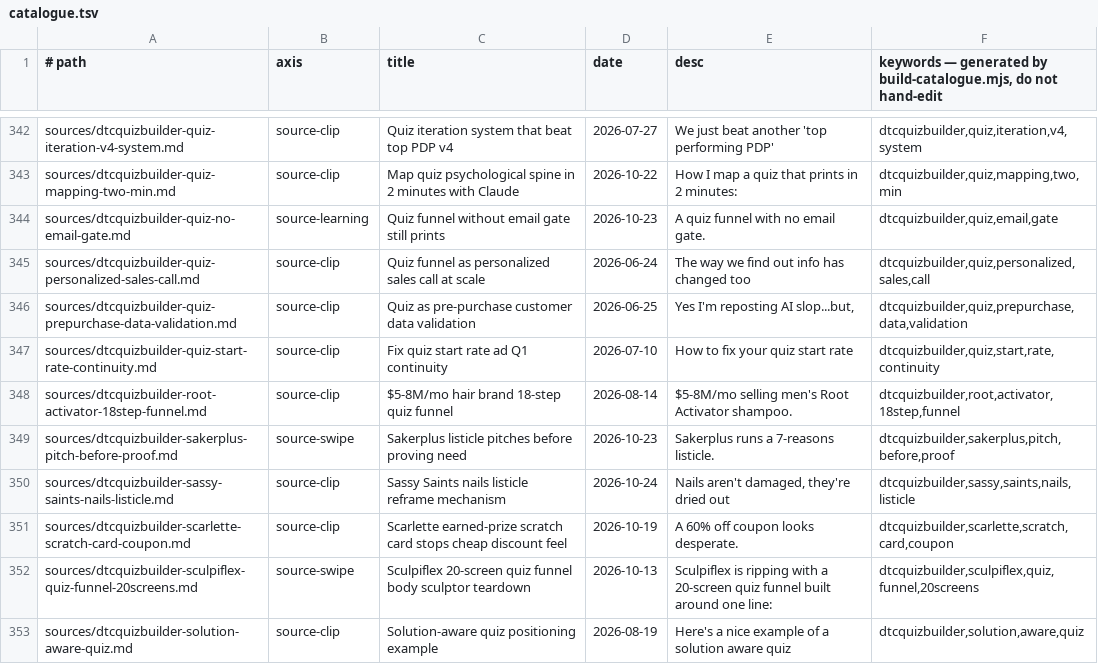
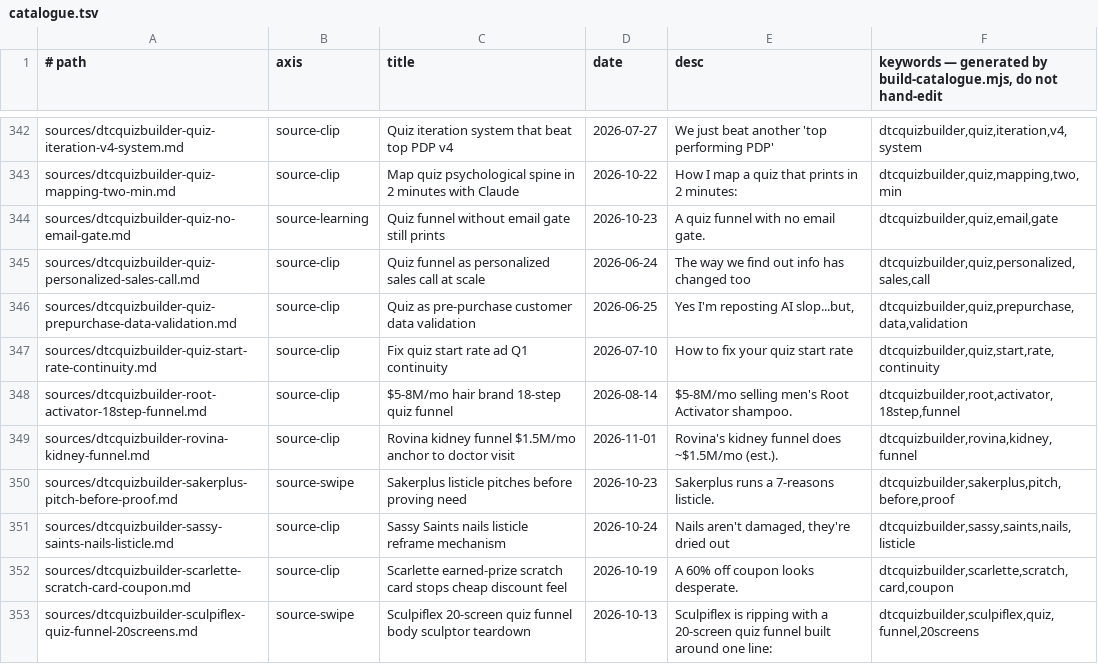
Before and after one commit to unicorn-monster/obsidian-huy, a TSV file: .brain/catalogue.tsv, drawn as a sheet; only a part is shown, gaps mark what is left out; the shorter side is filled out with more unchanged rows; the diff covers the shown part only; the diff names each change by its address in the sheet, - before the commit and + after, or states it on an @@ line.

```diff
--- a/.brain/catalogue.tsv
+++ b/.brain/catalogue.tsv
+row 349: sources/dtcquizbuilder-rovina-kidney-funnel.md | source-clip | Rovina kidney funnel $1.5M/mo anchor to doctor visit | 2026-11-01 | Rovina's kidney funnel does ~$1.5M/mo (est.). | dtcquizbuilder,rovina,kidney,funnel
```
Also changed, not shown: 5 added rows and 3 edited cells elsewhere in this file, .brain/topic-map.tsv, 9 other files.
